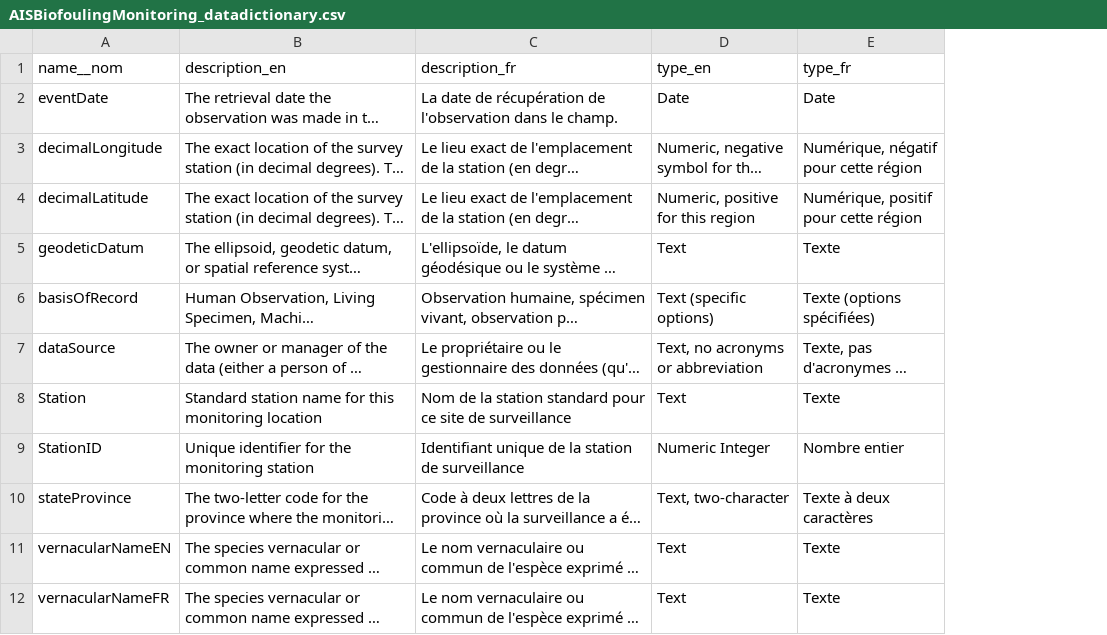
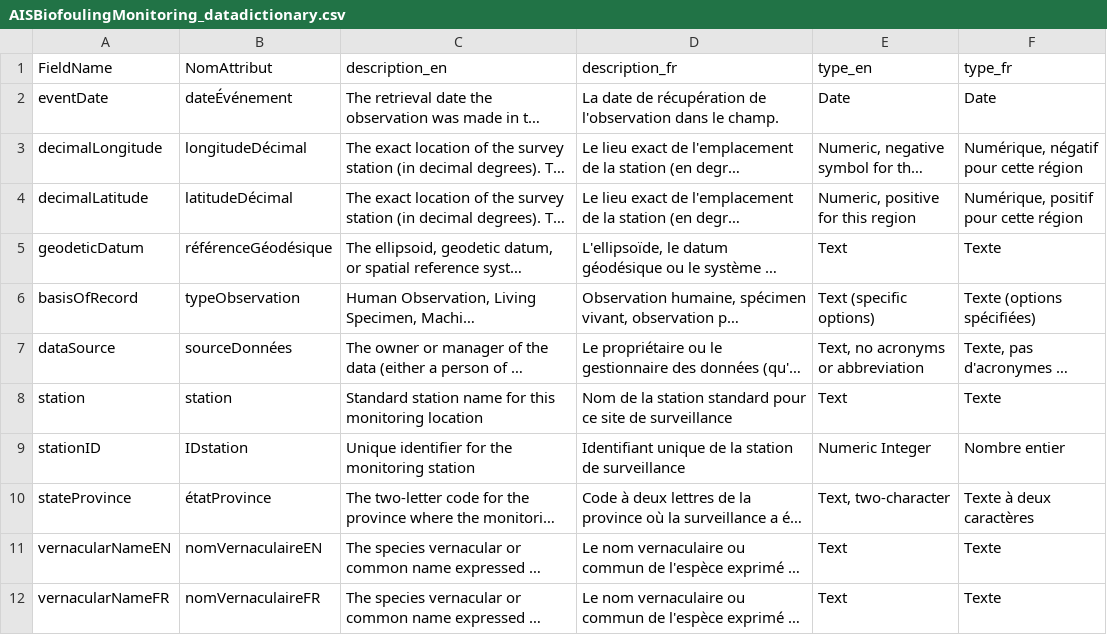
Before and after one commit to dfo-gulf-science/fgp-datasets, a CSV file: 503a957e (grais)/AISBiofoulingMonitoring_datadictionary.csv, drawn as a sheet; only a part is shown; long unchanged cells end in …; the diff covers the shown part only; the diff names each change by its address in the sheet, - before the commit and + after, or states it on an @@ line.

```diff
--- a/503a957e (grais)/AISBiofoulingMonitoring_datadictionary.csv
+++ b/503a957e (grais)/AISBiofoulingMonitoring_datadictionary.csv
+column B (NomAttribut), rows 2-12: dateÉvénement | longitudeDécimal | latitudeDécimal | référenceGéodésique | typeObservation | sourceDonnées | station | IDstation | étatProvince | nomVernaculaireEN | nomVernaculaireFR
-A1: name__nom
+A1: FieldName
-A8 (FieldName): Station
+A8 (FieldName): station
-A9 (FieldName): StationID
+A9 (FieldName): stationID
```
Also changed, not shown: 4 edited cells elsewhere in this file, 503a957e (grais)/Biofouling_Stations.csv, 4 other files.
